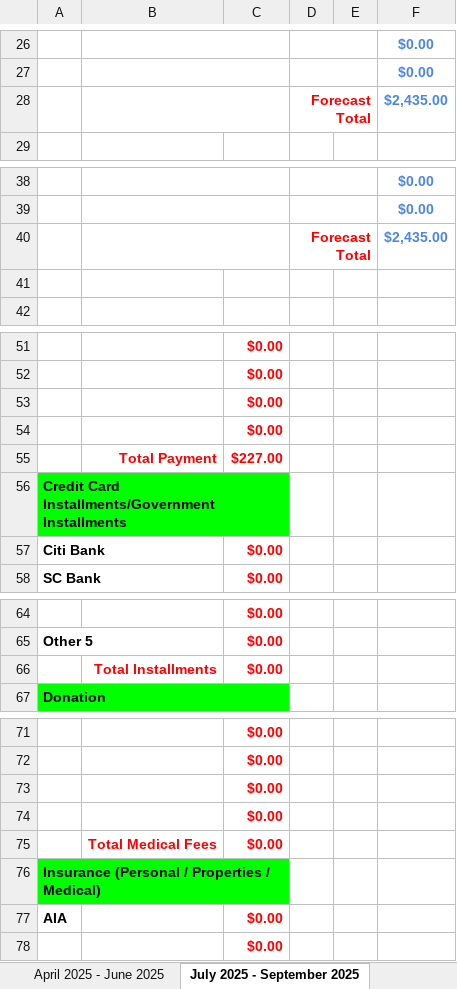
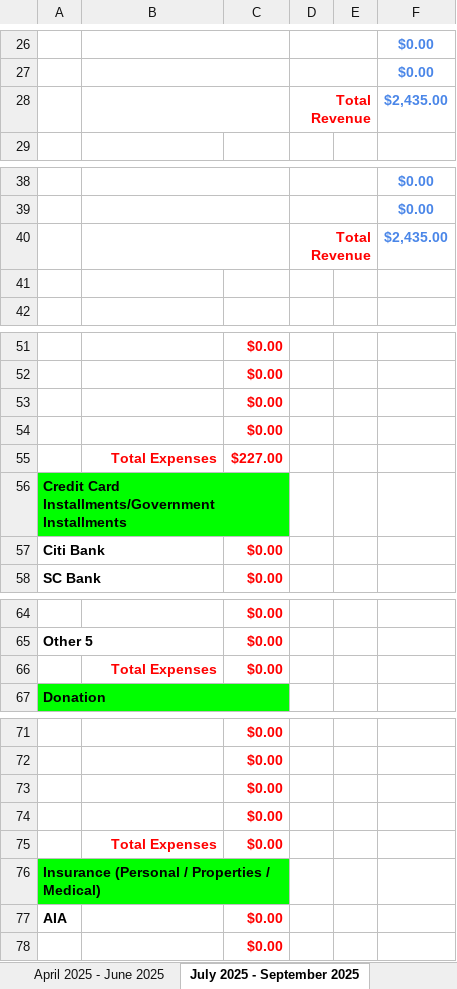
Before and after one commit to tangsinglun/Income-And-Expenditure-Forecast, an Excel workbook: Income And Expenses Forecast.xlsx, sheet July 2025 - September 2025, drawn as a sheet; only a part is shown, gaps mark what is left out; values as stored, in another font and other column widths than the file's, no borders; conditional formats not drawn; the diff covers the shown part only; the diff names each change by its address in the sheet, - before the commit and + after, or states it on an @@ line.

Commit message:
docs: 1. Changed Food And Transport Expenses. 2. Renamed Expenses Header Label. 3. Updated Food And Transport Expense Price.

```diff
--- a/Income And Expenses Forecast.xlsx (sheet July 2025 - September 2025)
+++ b/Income And Expenses Forecast.xlsx (sheet July 2025 - September 2025)
-D28: Forecast Total
+D28: Total Revenue
-D40: Forecast Total
+D40: Total Revenue
-B55: Total Payment
+B55: Total Expenses
-B66: Total Installments
+B66: Total Expenses
-B75: Total Medical Fees
+B75: Total Expenses
```
Also changed, not shown: 3 added rows, 3 removed rows and 10 edited cells elsewhere in this sheet, sheet Forecast_11, sheet Forecast_15, sheet Forecast_13, sheet Forecast_14, sheet Forecast_16, sheet Forecast_12, 9 more sheets, other sheet tabs.
